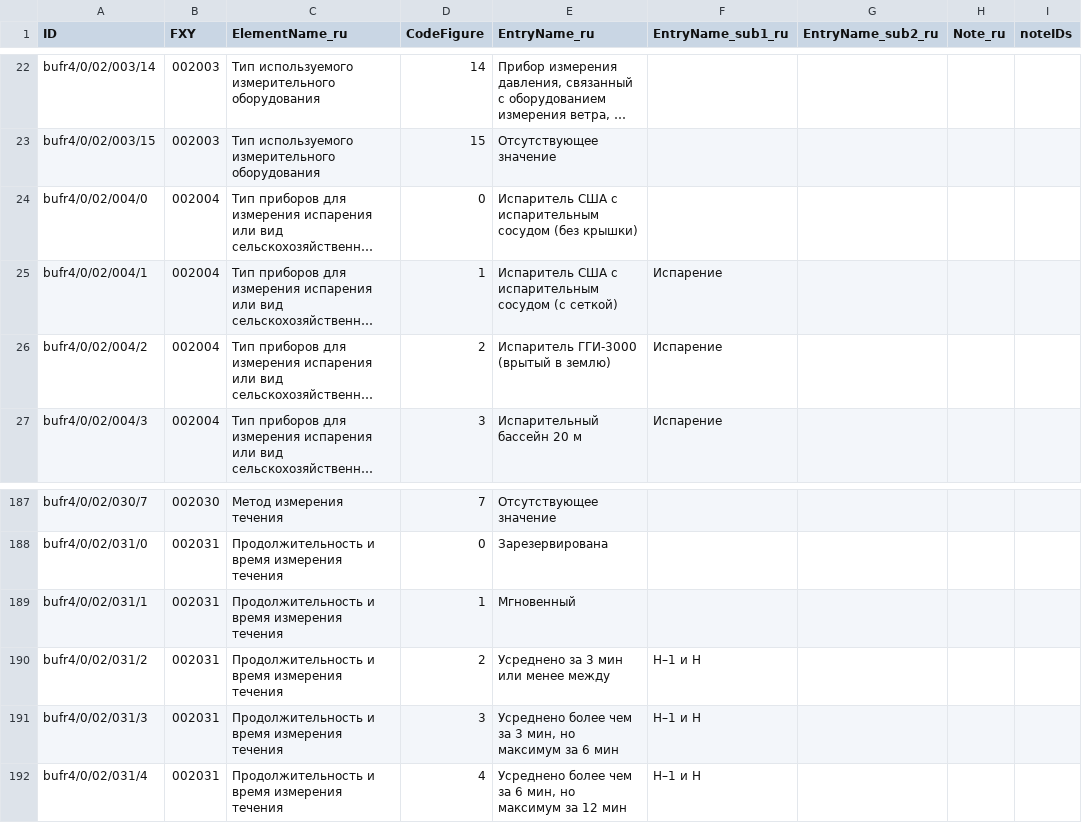
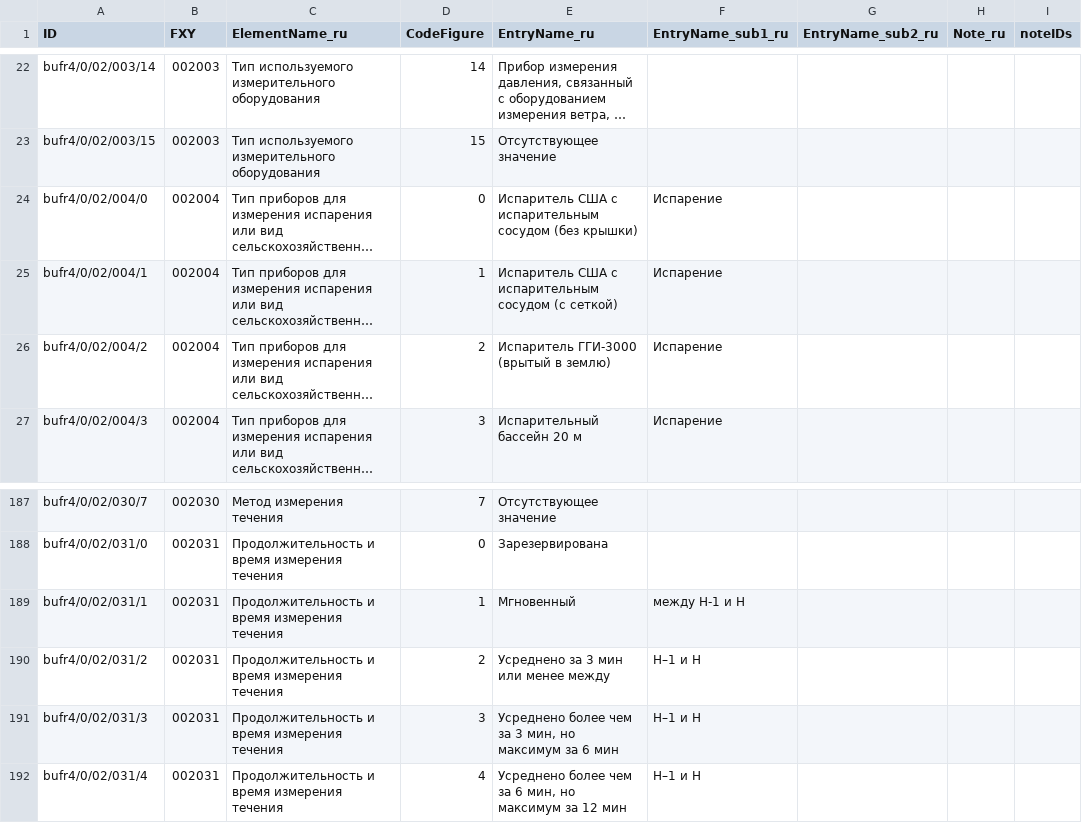
Before and after one commit to wmo-im/BUFR4-translation2, a CSV file: russian/BUFRCREX_CodeFlag_ru_02.csv, drawn as a sheet; only a part is shown, gaps mark what is left out; long unchanged cells end in …; the diff names each change by its address in the sheet, - before the commit and + after, or states it on an @@ line.

```diff
--- a/russian/BUFRCREX_CodeFlag_ru_02.csv
+++ b/russian/BUFRCREX_CodeFlag_ru_02.csv
-F24 (EntryName_sub1_ru): (empty)
+F24 (EntryName_sub1_ru): Испарение
-F189 (EntryName_sub1_ru): (empty)
+F189 (EntryName_sub1_ru): между H-1 и H
```
Also changed, not shown: russian/BUFR_TableD_ru_01.csv, russian/BUFR_TableD_ru_10.csv, 11 other files.
